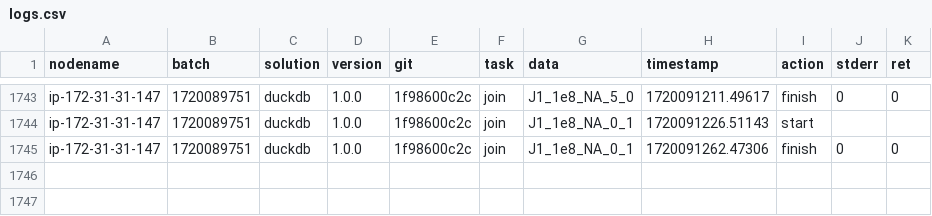
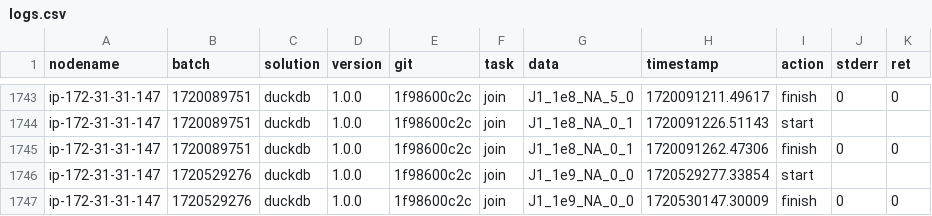
Before and after one commit to duckdblabs/db-benchmark, a CSV file: logs.csv, drawn as a sheet; only a part is shown, gaps mark what is left out.

Commit message:
new join timings with higher memory limit

```diff
--- a/logs.csv
+++ b/logs.csv
@@ -1745 +1745,3 @@ ip-172-31-31-147,1720089751,duckdb,1.0.0,1f98600c2c,join,J1_1e8_NA_0_1,172009122
 ip-172-31-31-147,1720089751,duckdb,1.0.0,1f98600c2c,join,J1_1e8_NA_0_1,1720091262.47306,finish,0,0
+ip-172-31-31-147,1720529276,duckdb,1.0.0,1f98600c2c,join,J1_1e9_NA_0_0,1720529277.33854,start,,
+ip-172-31-31-147,1720529276,duckdb,1.0.0,1f98600c2c,join,J1_1e9_NA_0_0,1720530147.30009,finish,0,0
```
Also changed, not shown: 3 other files.
